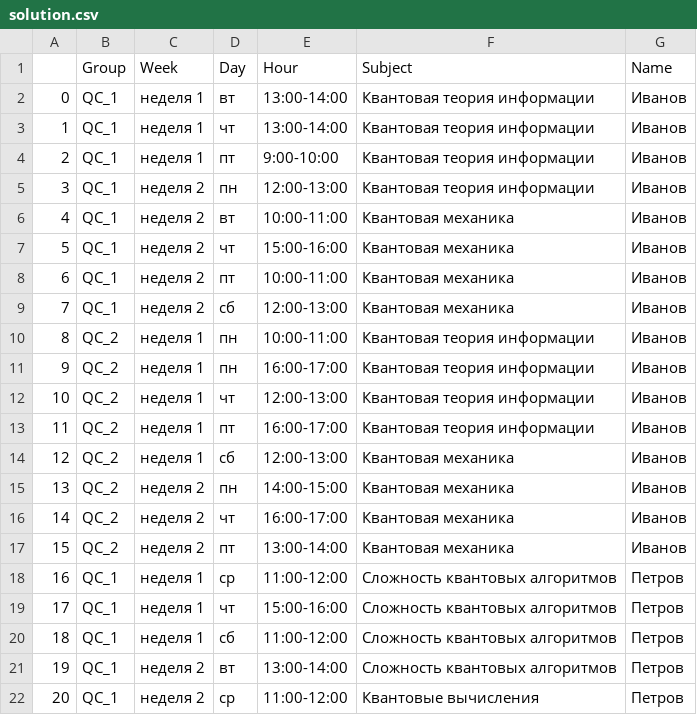
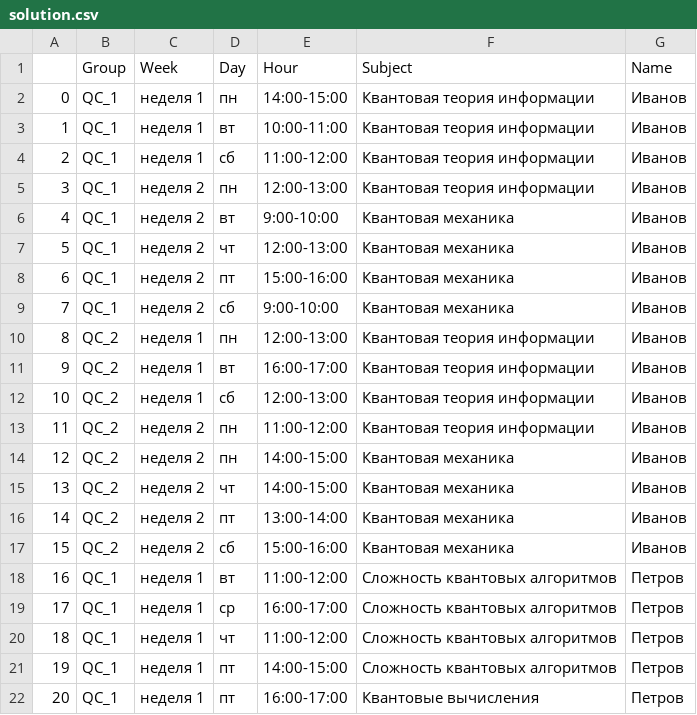
Before and after one commit to Lazemir/QGood, a CSV file: Task 1/solution.csv, drawn as a sheet; only a part is shown; the diff covers the shown part only.

```diff
--- a/Task 1/solution.csv
+++ b/Task 1/solution.csv
@@ -1,22 +1,22 @@
 ,Group,Week,Day,Hour,Subject,Name
-0,QC_1,неделя 1,вт,13:00-14:00,Квантовая теория информации,Иванов
-1,QC_1,неделя 1,чт,13:00-14:00,Квантовая теория информации,Иванов
-2,QC_1,неделя 1,пт,9:00-10:00,Квантовая теория информации,Иванов
+0,QC_1,неделя 1,пн,14:00-15:00,Квантовая теория информации,Иванов
+1,QC_1,неделя 1,вт,10:00-11:00,Квантовая теория информации,Иванов
+2,QC_1,неделя 1,сб,11:00-12:00,Квантовая теория информации,Иванов
 3,QC_1,неделя 2,пн,12:00-13:00,Квантовая теория информации,Иванов
-4,QC_1,неделя 2,вт,10:00-11:00,Квантовая механика,Иванов
-5,QC_1,неделя 2,чт,15:00-16:00,Квантовая механика,Иванов
-6,QC_1,неделя 2,пт,10:00-11:00,Квантовая механика,Иванов
-7,QC_1,неделя 2,сб,12:00-13:00,Квантовая механика,Иванов
-8,QC_2,неделя 1,пн,10:00-11:00,Квантовая теория информации,Иванов
-9,QC_2,неделя 1,пн,16:00-17:00,Квантовая теория информации,Иванов
-10,QC_2,неделя 1,чт,12:00-13:00,Квантовая теория информации,Иванов
-11,QC_2,неделя 1,пт,16:00-17:00,Квантовая теория информации,Иванов
-12,QC_2,неделя 1,сб,12:00-13:00,Квантовая механика,Иванов
-13,QC_2,неделя 2,пн,14:00-15:00,Квантовая механика,Иванов
-14,QC_2,неделя 2,чт,16:00-17:00,Квантовая механика,Иванов
-15,QC_2,неделя 2,пт,13:00-14:00,Квантовая механика,Иванов
-16,QC_1,неделя 1,ср,11:00-12:00,Сложность квантовых алгоритмов,Петров
-17,QC_1,неделя 1,чт,15:00-16:00,Сложность квантовых алгоритмов,Петров
-18,QC_1,неделя 1,сб,11:00-12:00,Сложность квантовых алгоритмов,Петров
-19,QC_1,неделя 2,вт,13:00-14:00,Сложность квантовых алгоритмов,Петров
-20,QC_1,неделя 2,ср,11:00-12:00,Квантовые вычисления,Петров
+4,QC_1,неделя 2,вт,9:00-10:00,Квантовая механика,Иванов
+5,QC_1,неделя 2,чт,12:00-13:00,Квантовая механика,Иванов
+6,QC_1,неделя 2,пт,15:00-16:00,Квантовая механика,Иванов
+7,QC_1,неделя 2,сб,9:00-10:00,Квантовая механика,Иванов
+8,QC_2,неделя 1,пн,12:00-13:00,Квантовая теория информации,Иванов
+9,QC_2,неделя 1,вт,16:00-17:00,Квантовая теория информации,Иванов
+10,QC_2,неделя 1,сб,12:00-13:00,Квантовая теория информации,Иванов
+11,QC_2,неделя 2,пн,11:00-12:00,Квантовая теория информации,Иванов
+12,QC_2,неделя 2,пн,14:00-15:00,Квантовая механика,Иванов
+13,QC_2,неделя 2,чт,14:00-15:00,Квантовая механика,Иванов
+14,QC_2,неделя 2,пт,13:00-14:00,Квантовая механика,Иванов
+15,QC_2,неделя 2,сб,15:00-16:00,Квантовая механика,Иванов
+16,QC_1,неделя 1,вт,11:00-12:00,Сложность квантовых алгоритмов,Петров
+17,QC_1,неделя 1,ср,16:00-17:00,Сложность квантовых алгоритмов,Петров
+18,QC_1,неделя 1,чт,11:00-12:00,Сложность квантовых алгоритмов,Петров
+19,QC_1,неделя 1,пт,14:00-15:00,Сложность квантовых алгоритмов,Петров
+20,QC_1,неделя 1,пт,16:00-17:00,Квантовые вычисления,Петров
```
Also changed, not shown: 92 edited cells elsewhere in this file, 6 other files.
